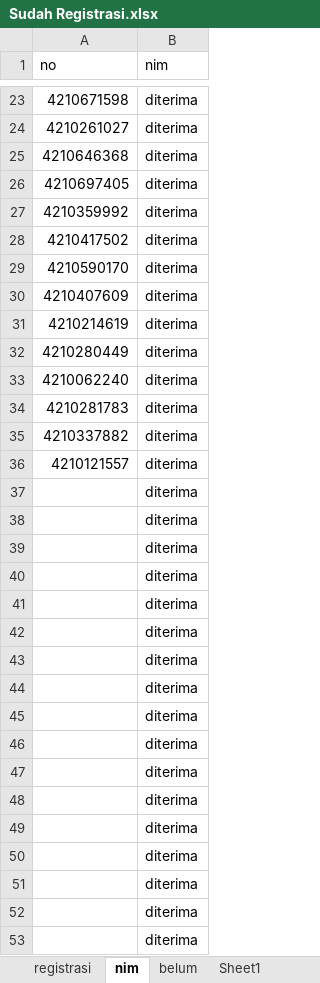
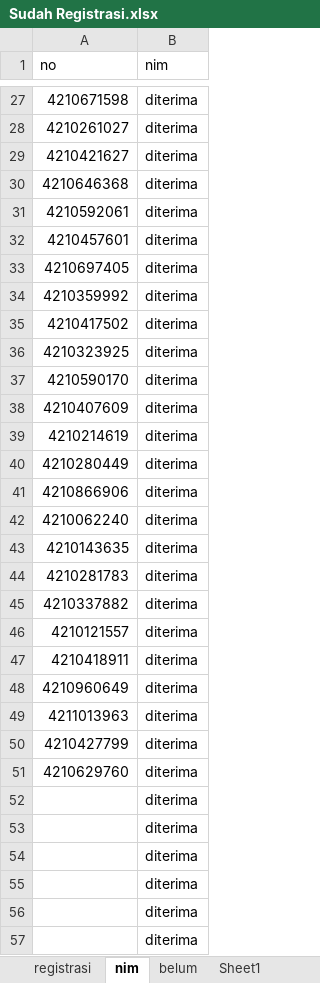
Before and after one commit to tirtareg/21snm, an Excel workbook: Sudah Registrasi.xlsx, sheet nim, drawn as a sheet; only a part is shown, gaps mark what is left out; the shorter side is filled out with more unchanged rows; values as stored, in another font and other column widths than the file's, no borders; removed rows and columns are numbered as before the commit, all else as after; the diff covers the shown part only; the diff names each change by its address in the sheet, - before the commit and + after, or states it on an @@ line.

```diff
--- a/Sudah Registrasi.xlsx (sheet nim)
+++ b/Sudah Registrasi.xlsx (sheet nim)
+row 29: 4210421627 | diterima
+row 31: 4210592061 | diterima
+row 32: 4210457601 | diterima
+row 36: 4210323925 | diterima
+row 41: 4210866906 | diterima
+row 43: 4210143635 | diterima
-A47 (no): (empty)
+A47 (no): 4210418911
-A48 (no): (empty)
+A48 (no): 4210960649
-A49 (no): (empty)
+A49 (no): 4211013963
-A50 (no): (empty)
+A50 (no): 4210427799
-A51 (no): (empty)
+A51 (no): 4210629760
-row 42:  | diterima
-row 43:  | diterima
-row 44:  | diterima
-row 45:  | diterima
-row 46:  | diterima
-row 47:  | diterima
-row 48:  | diterima
-row 49:  | diterima
-row 50:  | diterima
-row 51:  | diterima
```
Also changed, not shown: 4 added rows elsewhere in this sheet, docs/Sudah Registrasi.xlsx, docs/snmptn.xlsx, 3 other files.
